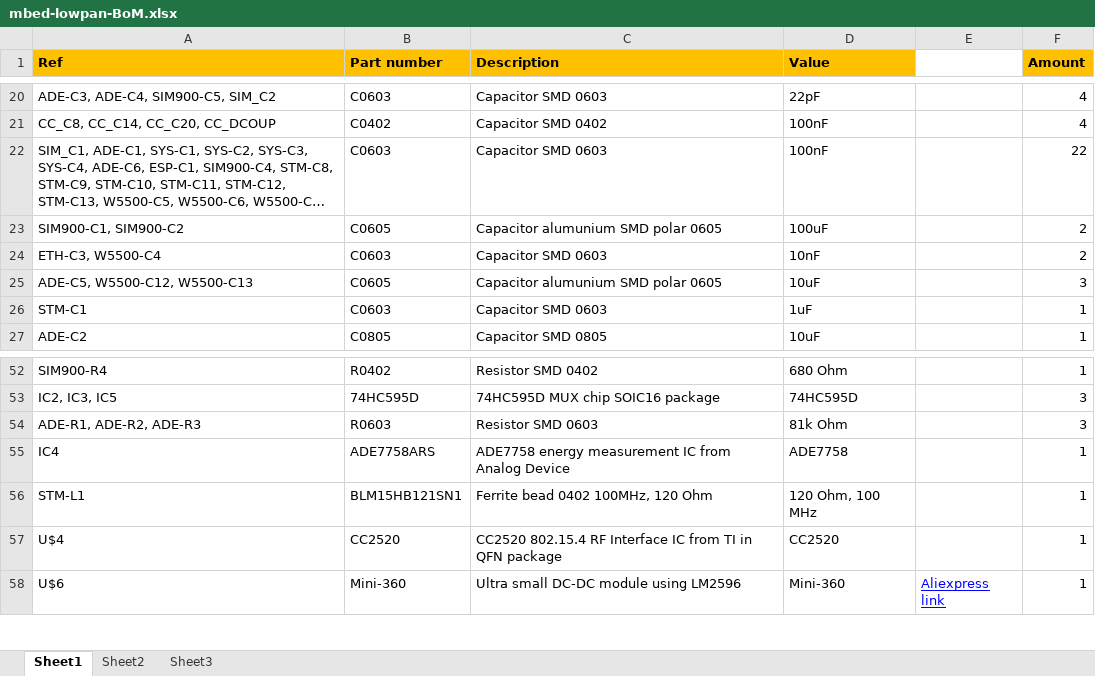
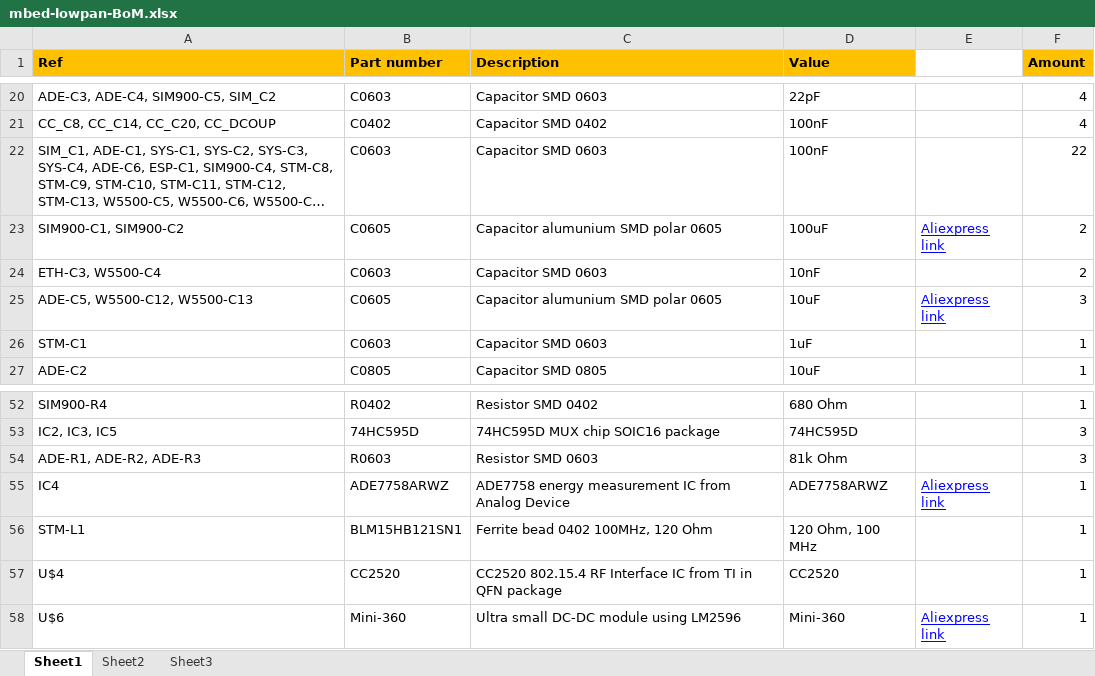
Before and after one commit to bontorhumala/amelia-girl, an Excel workbook: 6lowPan/Gerber and BoM/mbed-lowpan-BoM.xlsx, sheet Sheet1, drawn as a sheet; only a part is shown, gaps mark what is left out; long unchanged cells end in …; values as stored, in another font and other column widths than the file's, no borders; the diff covers the shown part only; the diff names each change by its address in the sheet, - before the commit and + after, or states it on an @@ line.

```diff
--- a/6lowPan/Gerber and BoM/mbed-lowpan-BoM.xlsx (sheet Sheet1)
+++ b/6lowPan/Gerber and BoM/mbed-lowpan-BoM.xlsx (sheet Sheet1)
-E23: (empty)
+E23: Aliexpress link
-E25: (empty)
+E25: Aliexpress link
-B55 (Part number): ADE7758ARS
+B55 (Part number): ADE7758ARWZ
-D55 (Value): ADE7758
+D55 (Value): ADE7758ARWZ
-E55: (empty)
+E55: Aliexpress link
```
Also changed, not shown: 17 edited cells elsewhere in this sheet, 1 other file.
